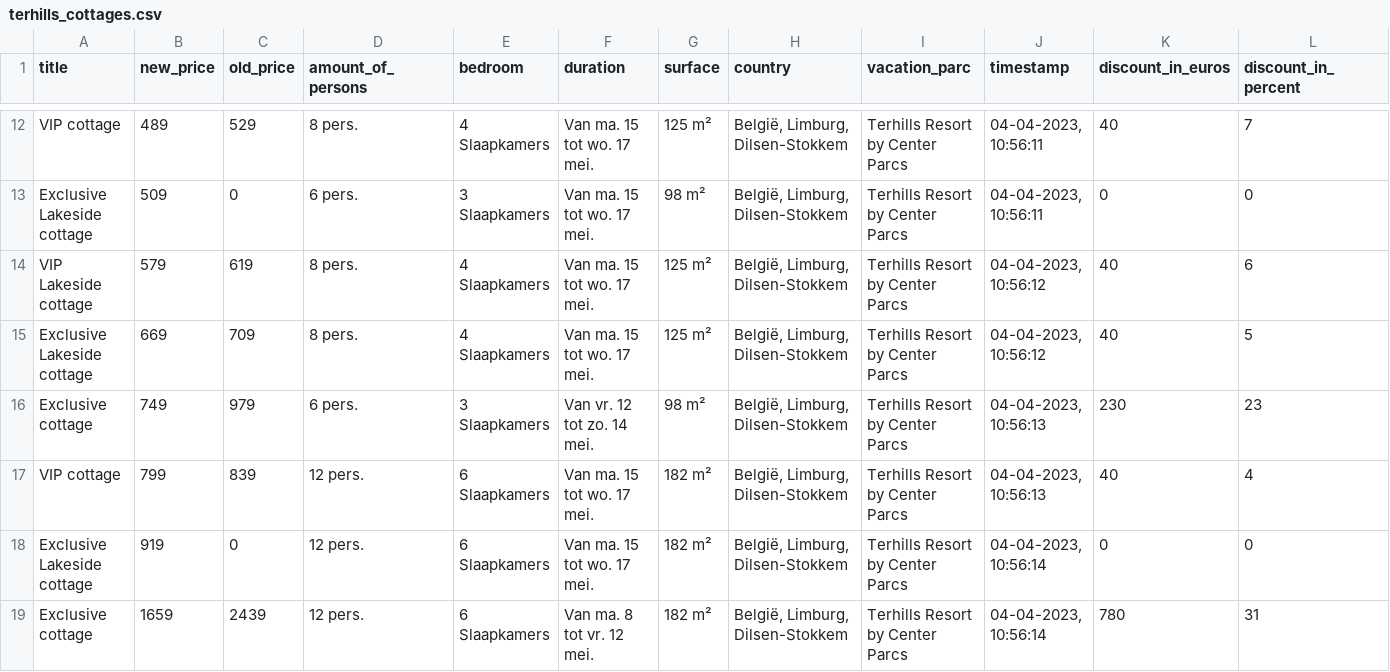
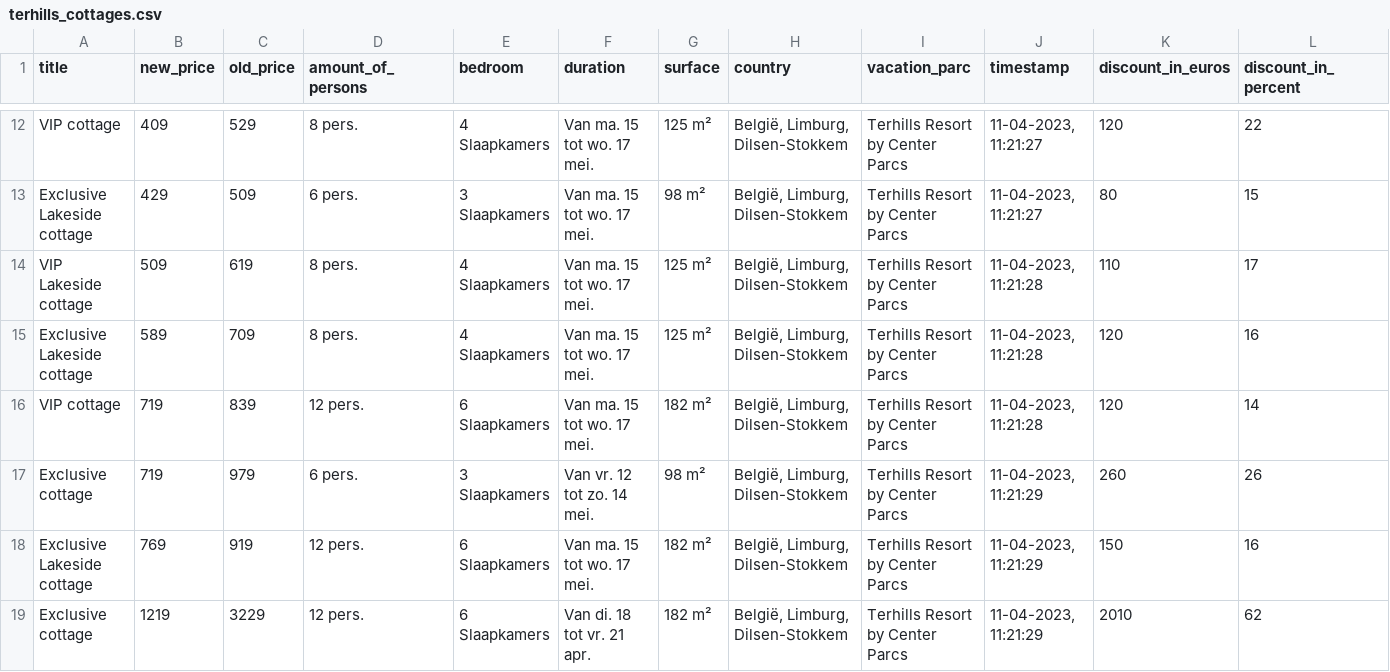
Before and after one commit to WouterV2207/webscraper_centerparcs, a CSV file: belgie/terhills_cottages.csv, drawn as a sheet; only a part is shown, gaps mark what is left out; removed rows and columns are numbered as before the commit, all else as after; the diff covers the shown part only; the diff names each change by its address in the sheet, - before the commit and + after, or states it on an @@ line.

```diff
--- a/belgie/terhills_cottages.csv
+++ b/belgie/terhills_cottages.csv
-B12 (new_price): 489
+B12 (new_price): 409
-J12:J13 (timestamp): 04-04-2023, 10:56:11
+J12:J13 (timestamp): 11-04-2023, 11:21:27
-K12 (discount_in_euros): 40
+K12 (discount_in_euros): 120
-L12 (discount_in_percent): 7
+L12 (discount_in_percent): 22
-B13 (new_price): 509
+B13 (new_price): 429
-C13 (old_price): 0
+C13 (old_price): 509
-K13 (discount_in_euros): 0
+K13 (discount_in_euros): 80
-L13 (discount_in_percent): 0
+L13 (discount_in_percent): 15
-B14 (new_price): 579
+B14 (new_price): 509
-J14:J15 (timestamp): 04-04-2023, 10:56:12
+J14:J15 (timestamp): 11-04-2023, 11:21:28
-K14 (discount_in_euros): 40
+K14 (discount_in_euros): 110
-L14 (discount_in_percent): 6
+L14 (discount_in_percent): 17
-B15 (new_price): 669
+B15 (new_price): 589
-K15 (discount_in_euros): 40
+K15 (discount_in_euros): 120
-L15 (discount_in_percent): 5
+L15 (discount_in_percent): 16
-row 16: Exclusive cottage | 749 | 979 | 6 pers. | 3 Slaapkamers | Van vr. 12 tot zo. 14 mei. | 98 m² | België, Limburg, Dilsen-Stokkem | Terhills Resort by Center Parcs | 04-04-2023, 10:56:13 | 230 | 23
-B16 (new_price): 799
+B16 (new_price): 719
-J16 (timestamp): 04-04-2023, 10:56:13
+J16 (timestamp): 11-04-2023, 11:21:28
-K16 (discount_in_euros): 40
+K16 (discount_in_euros): 120
-L16 (discount_in_percent): 4
+L16 (discount_in_percent): 14
+row 17: Exclusive cottage | 719 | 979 | 6 pers. | 3 Slaapkamers | Van vr. 12 tot zo. 14 mei. | 98 m² | België, Limburg, Dilsen-Stokkem | Terhills Resort by Center Parcs | 11-04-2023, 11:21:29 | 260 | 26
-B18 (new_price): 919
+B18 (new_price): 769
-C18 (old_price): 0
+C18 (old_price): 919
-J18:J19 (timestamp): 04-04-2023, 10:56:14
+J18:J19 (timestamp): 11-04-2023, 11:21:29
-K18 (discount_in_euros): 0
+K18 (discount_in_euros): 150
-L18 (discount_in_percent): 0
+L18 (discount_in_percent): 16
-B19 (new_price): 1659
+B19 (new_price): 1219
-C19 (old_price): 2439
+C19 (old_price): 3229
-F19 (duration): Van ma. 8 tot vr. 12 mei.
+F19 (duration): Van di. 18 tot vr. 21 apr.
-K19 (discount_in_euros): 780
+K19 (discount_in_euros): 2010
-L19 (discount_in_percent): 31
+L19 (discount_in_percent): 62
```
Also changed, not shown: 1 added row, 1 removed row and 39 edited cells elsewhere in this file, last-minutes.csv, nederland/de-huttenheugte_cottages.csv, 10 other files.
